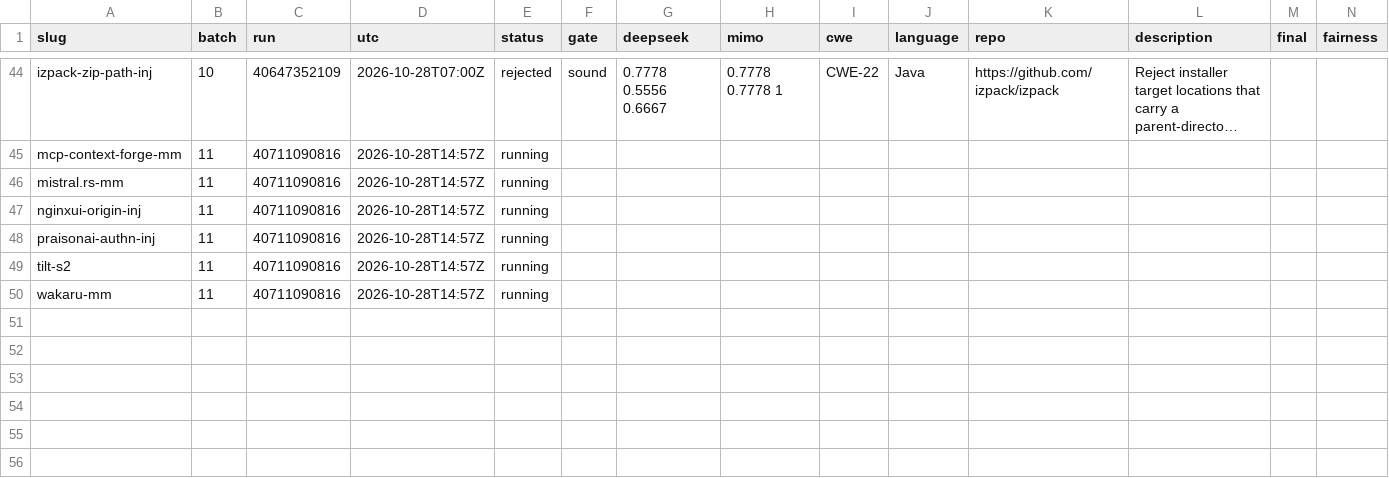
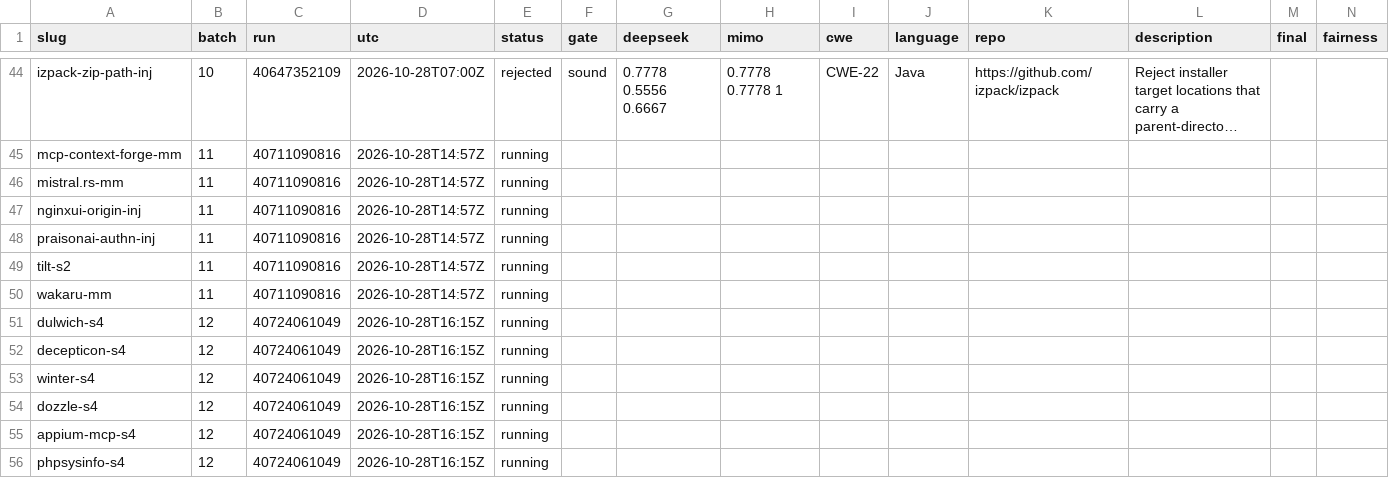
Before and after one commit to sherazrazadev/swe-benching, a TSV file: reports/actions/tasks.tsv, drawn as a sheet; only a part is shown, gaps mark what is left out; long unchanged cells end in …; rows hold the shown columns only; the diff names each change by its address in the sheet, - before the commit and + after, or states it on an @@ line.

```diff
--- a/reports/actions/tasks.tsv
+++ b/reports/actions/tasks.tsv
+row 51: dulwich-s4 | 12 | 40724061049 | 2026-10-28T16:15Z | running
+row 52: decepticon-s4 | 12 | 40724061049 | 2026-10-28T16:15Z | running
+row 53: winter-s4 | 12 | 40724061049 | 2026-10-28T16:15Z | running
+row 54: dozzle-s4 | 12 | 40724061049 | 2026-10-28T16:15Z | running
+row 55: appium-mcp-s4 | 12 | 40724061049 | 2026-10-28T16:15Z | running
+row 56: phpsysinfo-s4 | 12 | 40724061049 | 2026-10-28T16:15Z | running
```
